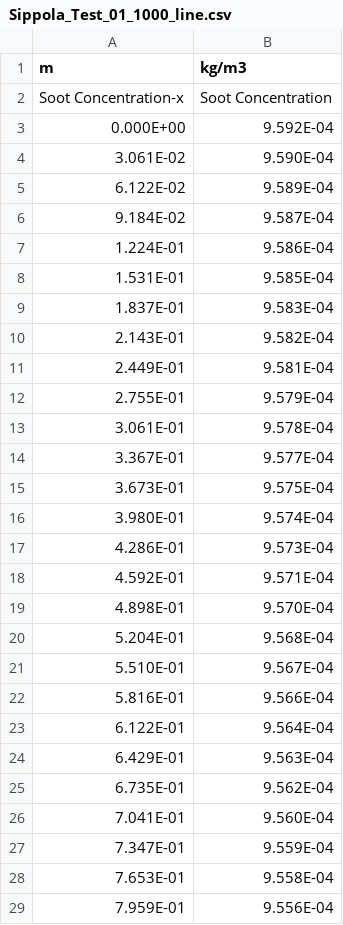
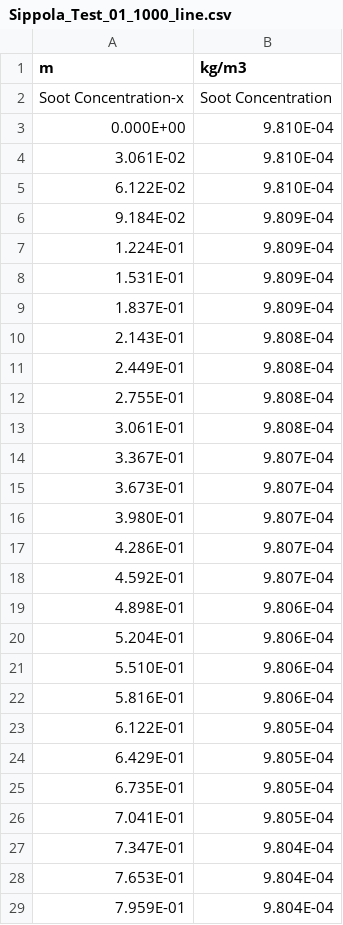
Before and after one commit to koverholt/fire-tools, a CSV file: Papers/Aerosol_Deposition/Sippola_Aerosol_Deposition/Sensitivity_Concentration/Sippola_Test_01_1000_line.csv, drawn as a sheet; only a part is shown; the diff covers the shown part only.

```diff
--- a/Papers/Aerosol_Deposition/Sippola_Aerosol_Deposition/Sensitivity_Concentration/Sippola_Test_01_1000_line.csv
+++ b/Papers/Aerosol_Deposition/Sippola_Aerosol_Deposition/Sensitivity_Concentration/Sippola_Test_01_1000_line.csv
@@ -2,28 +2,28 @@ m,kg/m3
 Soot Concentration-x,Soot Concentration
- 0.000E+00, 9.592E-04
- 3.061E-02, 9.590E-04
- 6.122E-02, 9.589E-04
- 9.184E-02, 9.587E-04
- 1.224E-01, 9.586E-04
- 1.531E-01, 9.585E-04
- 1.837E-01, 9.583E-04
- 2.143E-01, 9.582E-04
- 2.449E-01, 9.581E-04
- 2.755E-01, 9.579E-04
- 3.061E-01, 9.578E-04
- 3.367E-01, 9.577E-04
- 3.673E-01, 9.575E-04
- 3.980E-01, 9.574E-04
- 4.286E-01, 9.573E-04
- 4.592E-01, 9.571E-04
- 4.898E-01, 9.570E-04
- 5.204E-01, 9.568E-04
- 5.510E-01, 9.567E-04
- 5.816E-01, 9.566E-04
- 6.122E-01, 9.564E-04
- 6.429E-01, 9.563E-04
- 6.735E-01, 9.562E-04
- 7.041E-01, 9.560E-04
- 7.347E-01, 9.559E-04
- 7.653E-01, 9.558E-04
- 7.959E-01, 9.556E-04
+ 0.000E+00, 9.810E-04
+ 3.061E-02, 9.810E-04
+ 6.122E-02, 9.810E-04
+ 9.184E-02, 9.809E-04
+ 1.224E-01, 9.809E-04
+ 1.531E-01, 9.809E-04
+ 1.837E-01, 9.809E-04
+ 2.143E-01, 9.808E-04
+ 2.449E-01, 9.808E-04
+ 2.755E-01, 9.808E-04
+ 3.061E-01, 9.808E-04
+ 3.367E-01, 9.807E-04
+ 3.673E-01, 9.807E-04
+ 3.980E-01, 9.807E-04
+ 4.286E-01, 9.807E-04
+ 4.592E-01, 9.807E-04
+ 4.898E-01, 9.806E-04
+ 5.204E-01, 9.806E-04
+ 5.510E-01, 9.806E-04
+ 5.816E-01, 9.806E-04
+ 6.122E-01, 9.805E-04
+ 6.429E-01, 9.805E-04
+ 6.735E-01, 9.805E-04
+ 7.041E-01, 9.805E-04
+ 7.347E-01, 9.804E-04
+ 7.653E-01, 9.804E-04
+ 7.959E-01, 9.804E-04
```
Also changed, not shown: 23 edited cells elsewhere in this file, Papers/Aerosol_Deposition/Sippola_Aerosol_Deposition/Sensitivity_Concentration/Sippola_Test_01_100_line.csv, Papers/Aerosol_Deposition/Sippola_Aerosol_Deposition/Sensitivity_Concentration/Sippola_Test_01_200_line.csv, 53 other files.
